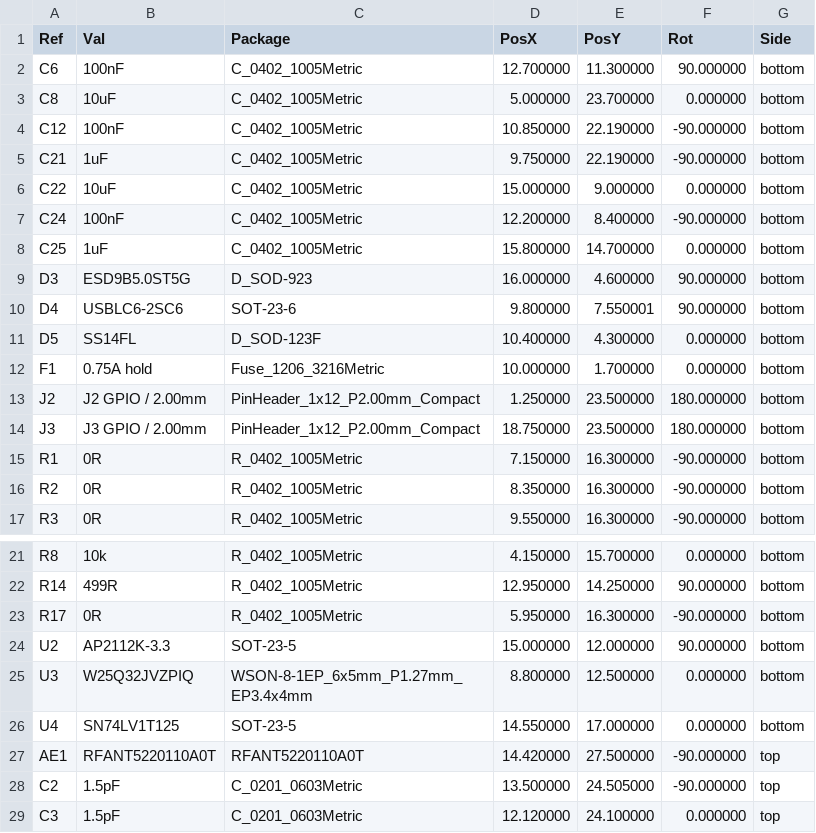
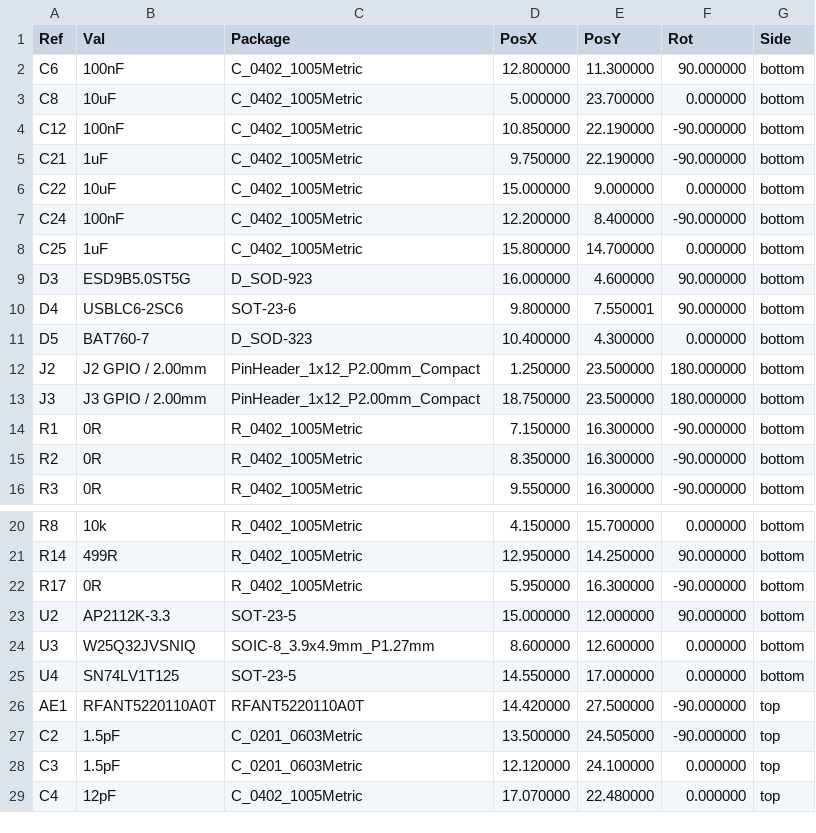
Before and after one commit to TreeNewbeer/esp32c6-pico, a CSV file: output/placement.csv, drawn as a sheet; only a part is shown, gaps mark what is left out; the shorter side is filled out with more unchanged rows.

Commit message:
Restore SOIC-8 flash, shrink USB diode and remove input fuse
Use W25Q32JVSNIQ in a 150 mil SOIC-8 footprint and BAT760-7 in
SOD-323. Remove F1 and connect USB VBUS directly to the blocking
diode. Preserve the board outline and RF, crystal and USB data routing.

Synchronize schematics, BOM, placement, previews, fabrication notes and
independent checks. ERC, DRC, unconnected items and schematic parity
are all zero. QA passes 45 of 51 checks, retaining six pre-existing failures.

```diff
--- a/output/placement.csv
+++ b/output/placement.csv
@@ -1,3 +1,3 @@
 Ref,Val,Package,PosX,PosY,Rot,Side
-"C6","100nF","C_0402_1005Metric",12.700000,11.300000,90.000000,bottom
+"C6","100nF","C_0402_1005Metric",12.800000,11.300000,90.000000,bottom
 "C8","10uF","C_0402_1005Metric",5.000000,23.700000,0.000000,bottom
@@ -10,4 +10,3 @@ Ref,Val,Package,PosX,PosY,Rot,Side
 "D4","USBLC6-2SC6","SOT-23-6",9.800000,7.550001,90.000000,bottom
-"D5","SS14FL","D_SOD-123F",10.400000,4.300000,0.000000,bottom
-"F1","0.75A hold","Fuse_1206_3216Metric",10.000000,1.700000,0.000000,bottom
+"D5","BAT760-7","D_SOD-323",10.400000,4.300000,0.000000,bottom
 "J2","J2 GPIO / 2.00mm","PinHeader_1x12_P2.00mm_Compact",1.250000,23.500000,180.000000,bottom
@@ -24,3 +23,3 @@ Ref,Val,Package,PosX,PosY,Rot,Side
 "U2","AP2112K-3.3","SOT-23-5",15.000000,12.000000,90.000000,bottom
-"U3","W25Q32JVZPIQ","WSON-8-1EP_6x5mm_P1.27mm_EP3.4x4mm",8.800000,12.500000,0.000000,bottom
+"U3","W25Q32JVSNIQ","SOIC-8_3.9x4.9mm_P1.27mm",8.600000,12.600000,0.000000,bottom
 "U4","SN74LV1T125","SOT-23-5",14.550000,17.000000,0.000000,bottom
```
Also changed, not shown: output/bom.csv, output/via-in-pad.csv, 34 other files.
